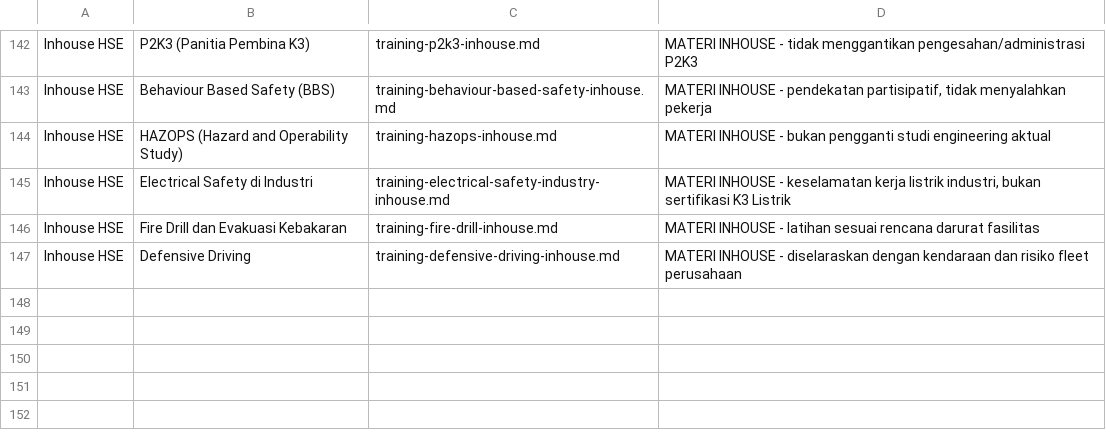
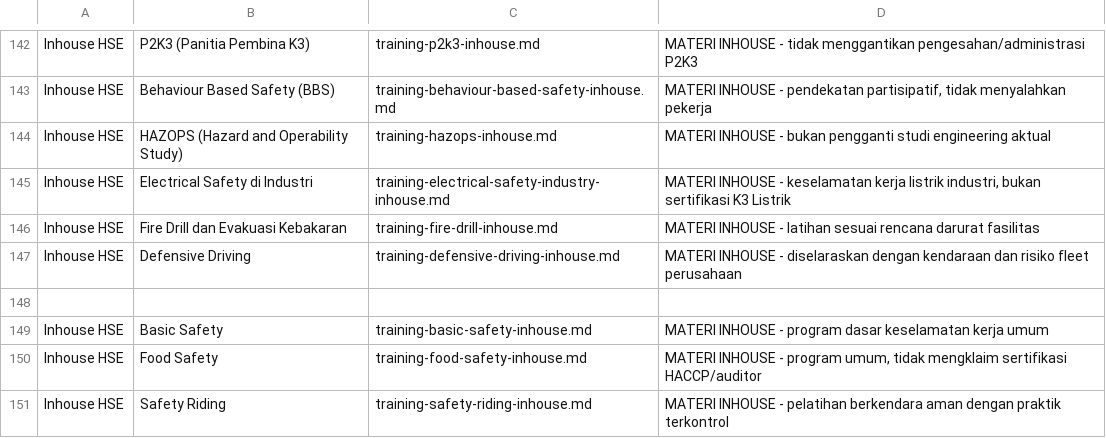
Before and after one commit to arisciwek/pusattraining, a CSV file: docs/PEMETAAN-MENU-PELATIHAN-BETRACOM-VS-REPO.csv, drawn as a sheet; only a part is shown, gaps mark what is left out; the diff names each change by its address in the sheet, - before the commit and + after, or states it on an @@ line.

Commit message:
Update BETRACOM mapping for Basic Safety Food Safety Safety Riding

```diff
--- a/docs/PEMETAAN-MENU-PELATIHAN-BETRACOM-VS-REPO.csv
+++ b/docs/PEMETAAN-MENU-PELATIHAN-BETRACOM-VS-REPO.csv
+row 148: (empty)
+row 149: Inhouse HSE | Basic Safety | training-basic-safety-inhouse.md | MATERI INHOUSE - program dasar keselamatan kerja umum
+row 150: Inhouse HSE | Food Safety | training-food-safety-inhouse.md | MATERI INHOUSE - program umum, tidak mengklaim sertifikasi HACCP/auditor
+row 151: Inhouse HSE | Safety Riding | training-safety-riding-inhouse.md | MATERI INHOUSE - pelatihan berkendara aman dengan praktik terkontrol
```
